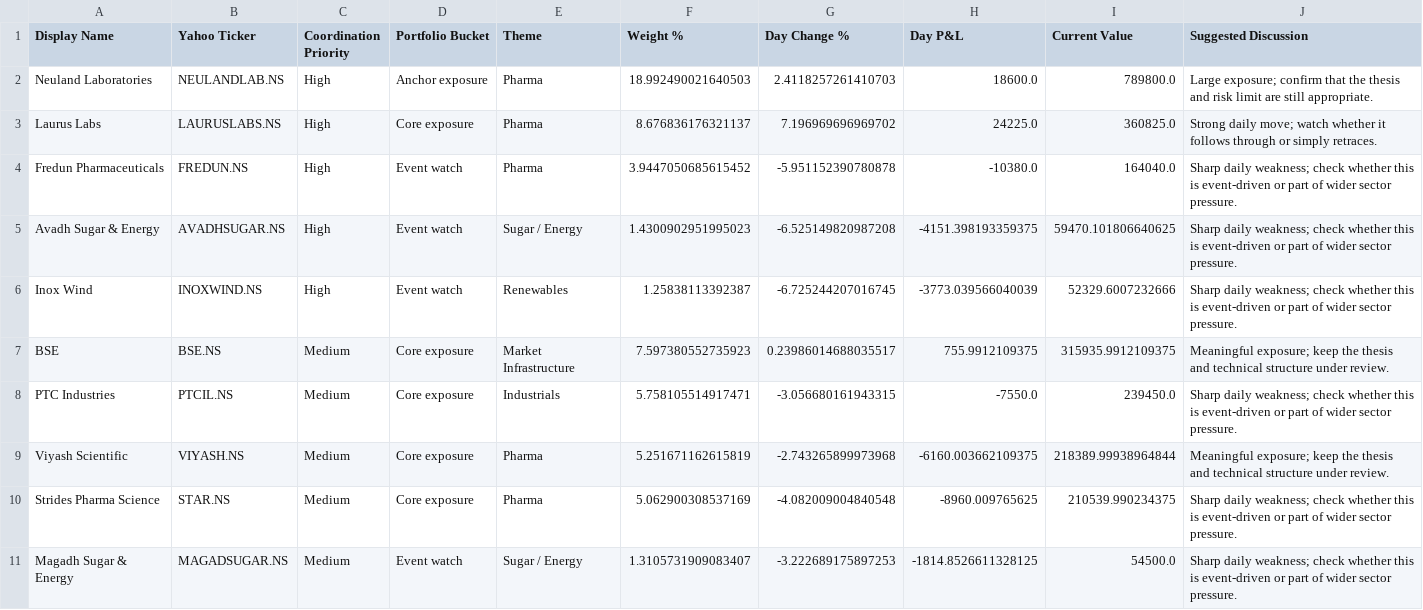
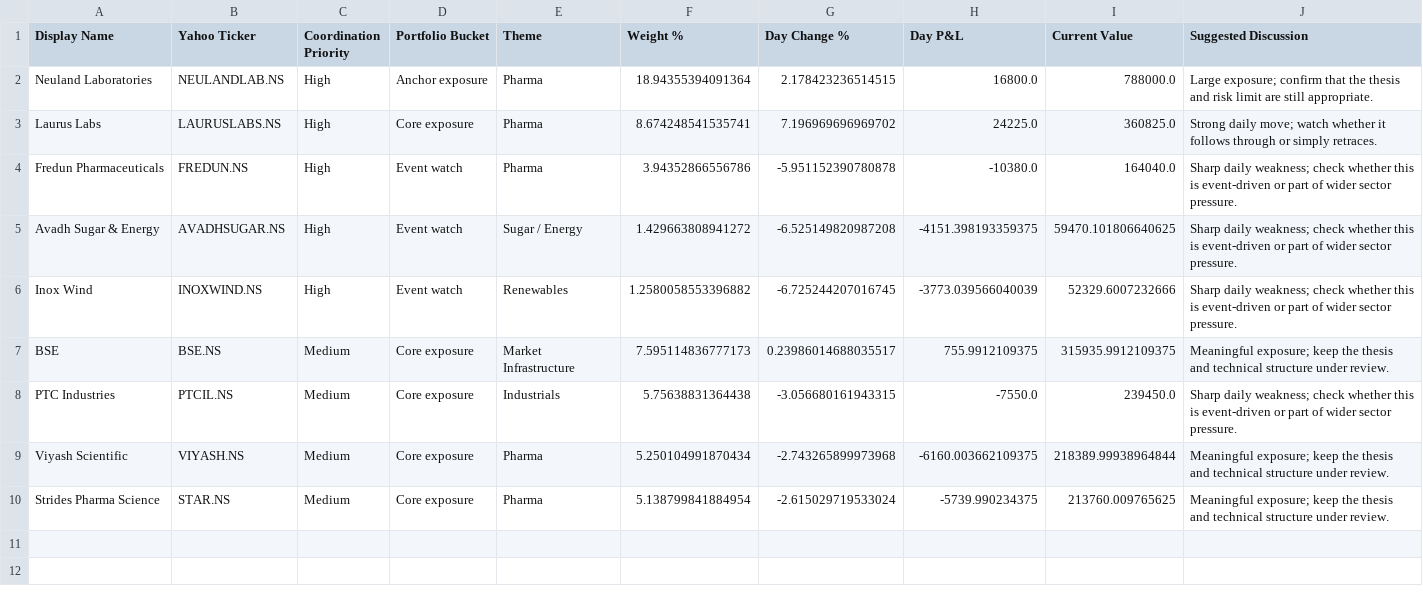
Before and after one commit to hvj7p7shkv-hub/vikram-portfolio-dashboard, a CSV file: data/action_queue.csv, drawn as a sheet.

```diff
--- a/data/action_queue.csv
+++ b/data/action_queue.csv
@@ -1,11 +1,10 @@
 Display Name,Yahoo Ticker,Coordination Priority,Portfolio Bucket,Theme,Weight %,Day Change %,Day P&L,Current Value,Suggested Discussion
-Neuland Laboratories,NEULANDLAB.NS,High,Anchor exposure,Pharma,18.992490021640503,2.4118257261410703,18600.0,789800.0,Large exposure; confirm that the thesis and risk limit are still appropriate.
-Laurus Labs,LAURUSLABS.NS,High,Core exposure,Pharma,8.676836176321137,7.196969696969702,24225.0,360825.0,Strong daily move; watch whether it follows through or simply retraces.
-Fredun Pharmaceuticals,FREDUN.NS,High,Event watch,Pharma,3.9447050685615452,-5.951152390780878,-10380.0,164040.0,Sharp daily weakness; check whether this is event-driven or part of wider sector pressure.
-Avadh Sugar & Energy,AVADHSUGAR.NS,High,Event watch,Sugar / Energy,1.4300902951995023,-6.525149820987208,-4151.398193359375,59470.101806640625,Sharp daily weakness; check whether this is event-driven or part of wider sector pressure.
-Inox Wind,INOXWIND.NS,High,Event watch,Renewables,1.25838113392387,-6.725244207016745,-3773.039566040039,52329.6007232666,Sharp daily weakness; check whether this is event-driven or part of wider sector pressure.
-BSE,BSE.NS,Medium,Core exposure,Market Infrastructure,7.597380552735923,0.23986014688035517,755.9912109375,315935.9912109375,Meaningful exposure; keep the thesis and technical structure under review.
-PTC Industries,PTCIL.NS,Medium,Core exposure,Industrials,5.758105514917471,-3.056680161943315,-7550.0,239450.0,Sharp daily weakness; check whether this is event-driven or part of wider sector pressure.
-Viyash Scientific,VIYASH.NS,Medium,Core exposure,Pharma,5.251671162615819,-2.743265899973968,-6160.003662109375,218389.99938964844,Meaningful exposure; keep the thesis and technical structure under review.
-Strides Pharma Science,STAR.NS,Medium,Core exposure,Pharma,5.062900308537169,-4.082009004840548,-8960.009765625,210539.990234375,Sharp daily weakness; check whether this is event-driven or part of wider sector pressure.
-Magadh Sugar & Energy,MAGADSUGAR.NS,Medium,Event watch,Sugar / Energy,1.3105731909083407,-3.222689175897253,-1814.8526611328125,54500.0,Sharp daily weakness; check whether this is event-driven or part of wider sector pressure.
+Neuland Laboratories,NEULANDLAB.NS,High,Anchor exposure,Pharma,18.94355394091364,2.178423236514515,16800.0,788000.0,Large exposure; confirm that the thesis and risk limit are still appropriate.
+Laurus Labs,LAURUSLABS.NS,High,Core exposure,Pharma,8.674248541535741,7.196969696969702,24225.0,360825.0,Strong daily move; watch whether it follows through or simply retraces.
+Fredun Pharmaceuticals,FREDUN.NS,High,Event watch,Pharma,3.94352866556786,-5.951152390780878,-10380.0,164040.0,Sharp daily weakness; check whether this is event-driven or part of wider sector pressure.
+Avadh Sugar & Energy,AVADHSUGAR.NS,High,Event watch,Sugar / Energy,1.429663808941272,-6.525149820987208,-4151.398193359375,59470.101806640625,Sharp daily weakness; check whether this is event-driven or part of wider sector pressure.
+Inox Wind,INOXWIND.NS,High,Event watch,Renewables,1.2580058553396882,-6.725244207016745,-3773.039566040039,52329.6007232666,Sharp daily weakness; check whether this is event-driven or part of wider sector pressure.
+BSE,BSE.NS,Medium,Core exposure,Market Infrastructure,7.595114836777173,0.23986014688035517,755.9912109375,315935.9912109375,Meaningful exposure; keep the thesis and technical structure under review.
+PTC Industries,PTCIL.NS,Medium,Core exposure,Industrials,5.75638831364438,-3.056680161943315,-7550.0,239450.0,Sharp daily weakness; check whether this is event-driven or part of wider sector pressure.
+Viyash Scientific,VIYASH.NS,Medium,Core exposure,Pharma,5.250104991870434,-2.743265899973968,-6160.003662109375,218389.99938964844,Meaningful exposure; keep the thesis and technical structure under review.
+Strides Pharma Science,STAR.NS,Medium,Core exposure,Pharma,5.138799841884954,-2.615029719533024,-5739.990234375,213760.009765625,Meaningful exposure; keep the thesis and technical structure under review.
```
Also changed, not shown: data/holdings.csv, 1 other file.
